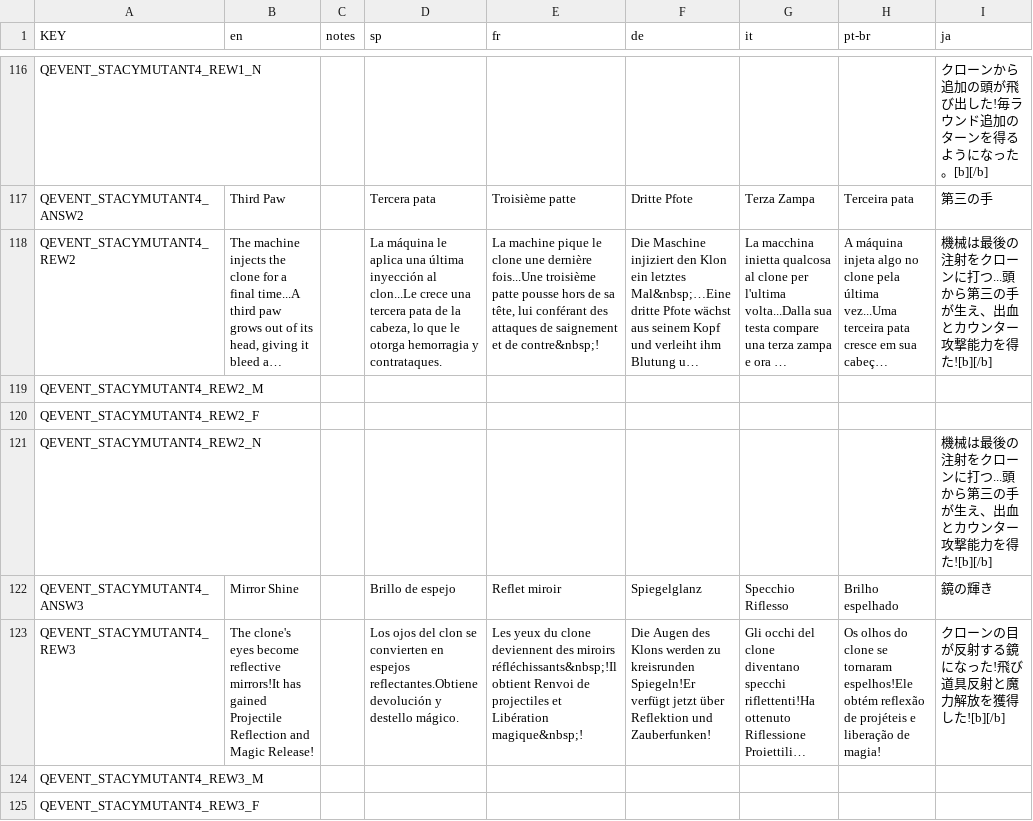
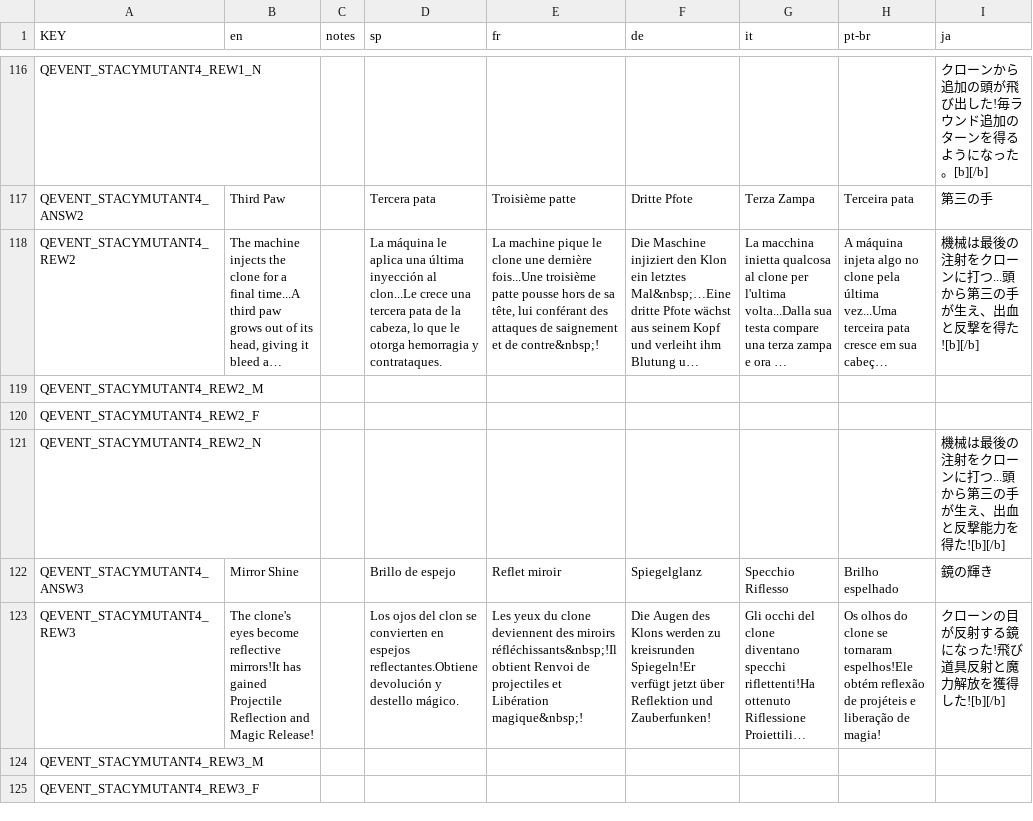
Before and after one commit to ibushimaru/MewgenicsJP, a CSV file: overlay/data/text/additions2.csv, drawn as a sheet; only a part is shown, gaps mark what is left out; long unchanged cells end in …; the diff names each change by its address in the sheet, - before the commit and + after, or states it on an @@ line.

```diff
--- a/overlay/data/text/additions2.csv
+++ b/overlay/data/text/additions2.csv
-I118 (ja): …、出血とカウンター攻撃能力を得た![b][/b]
+I118 (ja): …、出血と反撃を得た![b][/b]
-I121 (ja): …、出血とカウンター攻撃能力を…
+I121 (ja): …、出血と反撃能力を…
```
Also changed, not shown: overlay/data/text/items.csv, overlay/data/text/keyword_tooltips.csv, 7 other files.
